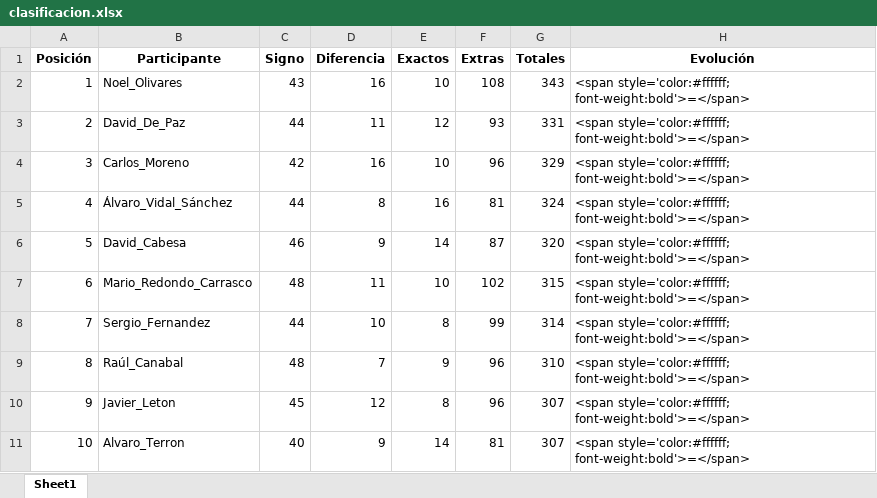
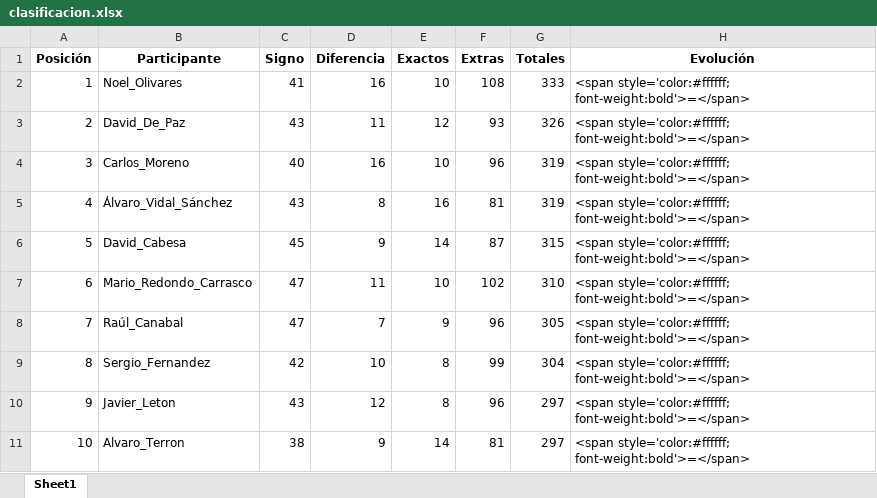
Before and after one commit to agay7/porra_mundial, an Excel workbook: clasificacion.xlsx, sheet Sheet1, drawn as a sheet; only a part is shown; values as stored, in another font and other column widths than the file's, no borders; the diff covers the shown part only; the diff names each change by its address in the sheet, - before the commit and + after, or states it on an @@ line.

```diff
--- a/clasificacion.xlsx (sheet Sheet1)
+++ b/clasificacion.xlsx (sheet Sheet1)
-C2 (Signo): 43
+C2 (Signo): 41
-G2 (Totales): 343
+G2 (Totales): 333
-C3 (Signo): 44
+C3 (Signo): 43
-G3 (Totales): 331
+G3 (Totales): 326
-C4 (Signo): 42
+C4 (Signo): 40
-G4 (Totales): 329
+G4 (Totales): 319
-C5 (Signo): 44
+C5 (Signo): 43
-G5 (Totales): 324
+G5 (Totales): 319
-C6 (Signo): 46
+C6 (Signo): 45
-G6 (Totales): 320
+G6 (Totales): 315
-C7 (Signo): 48
+C7 (Signo): 47
-G7 (Totales): 315
+G7 (Totales): 310
-B8 (Participante): Sergio_Fernandez
+B8 (Participante): Raúl_Canabal
-C8 (Signo): 44
+C8 (Signo): 47
-D8 (Diferencia): 10
+D8 (Diferencia): 7
-E8 (Exactos): 8
+E8 (Exactos): 9
-F8 (Extras): 99
+F8 (Extras): 96
-G8 (Totales): 314
+G8 (Totales): 305
-B9 (Participante): Raúl_Canabal
+B9 (Participante): Sergio_Fernandez
-C9 (Signo): 48
+C9 (Signo): 42
-D9 (Diferencia): 7
+D9 (Diferencia): 10
-E9 (Exactos): 9
+E9 (Exactos): 8
-F9 (Extras): 96
+F9 (Extras): 99
-G9 (Totales): 310
+G9 (Totales): 304
-C10 (Signo): 45
+C10 (Signo): 43
-G10:G11 (Totales): 307
+G10:G11 (Totales): 297
-C11 (Signo): 40
+C11 (Signo): 38
```
Also changed, not shown: 73 edited cells elsewhere in this sheet, 4 other files.
